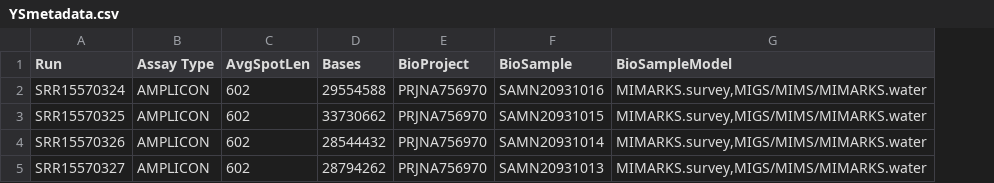
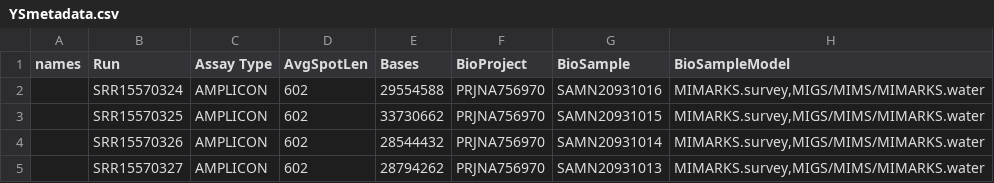
Before and after one commit to Jiucheng-Ding/BIOMI6300_Project2, a CSV file: data/YSmetadata.csv, drawn as a sheet; only a part is shown; the diff names each change by its address in the sheet, - before the commit and + after, or states it on an @@ line.

Commit message:
Tried to figure out the csv file

```diff
--- a/data/YSmetadata.csv
+++ b/data/YSmetadata.csv
+column A (names), empty
```
